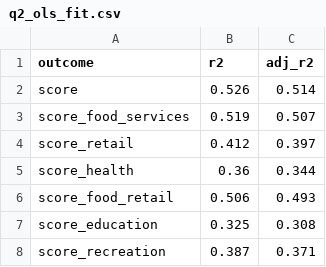
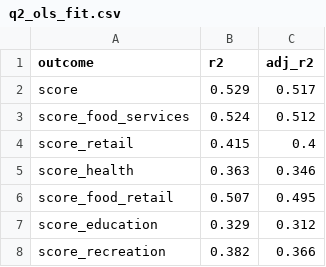
Before and after one commit to Etheo97127/tba4220-tp-geospatial-accessibility-analysis, a CSV file: outputs/tables/q2_ols_fit.csv, drawn as a sheet.

```diff
--- a/outputs/tables/q2_ols_fit.csv
+++ b/outputs/tables/q2_ols_fit.csv
@@ -1,8 +1,8 @@
 outcome,r2,adj_r2
-score,0.526,0.514
-score_food_services,0.519,0.507
-score_retail,0.412,0.397
-score_health,0.36,0.344
-score_food_retail,0.506,0.493
-score_education,0.325,0.308
-score_recreation,0.387,0.371
+score,0.529,0.517
+score_food_services,0.524,0.512
+score_retail,0.415,0.4
+score_health,0.363,0.346
+score_food_retail,0.507,0.495
+score_education,0.329,0.312
+score_recreation,0.382,0.366
```
Also changed, not shown: outputs/tables/q2_covariates_summary.csv, outputs/tables/q2_models.csv, 8 other files.
